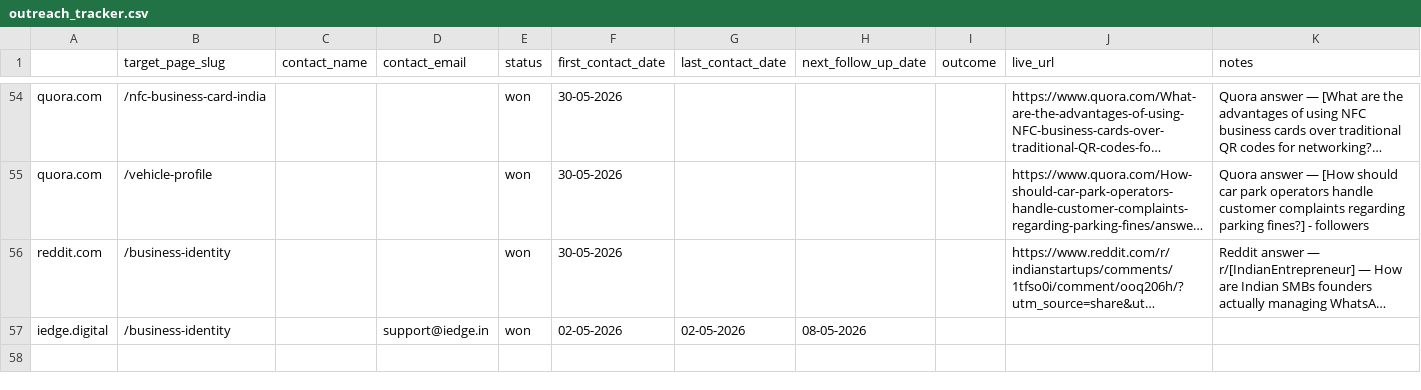
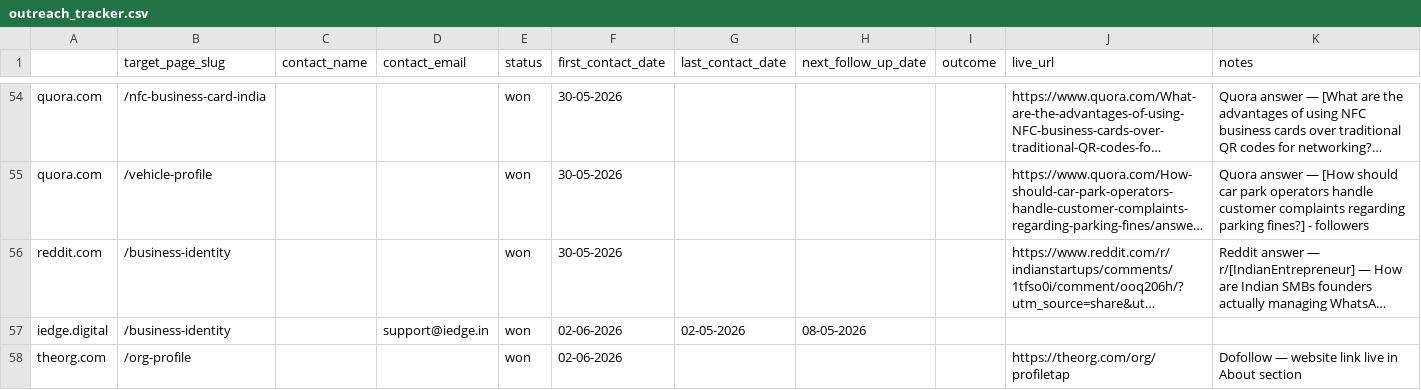
Before and after one commit to vedantacore-admin/profiletap-seo-os, a CSV file: projects/profiletap/data/backlinks/outreach_tracker.csv, drawn as a sheet; only a part is shown, gaps mark what is left out; long unchanged cells end in …; the diff names each change by its address in the sheet, - before the commit and + after, or states it on an @@ line.

Commit message:
Update outreach tracker with revised follow-up dates for iedge.digital and add new entry for theorg.com

```diff
--- a/projects/profiletap/data/backlinks/outreach_tracker.csv
+++ b/projects/profiletap/data/backlinks/outreach_tracker.csv
-F57 (first_contact_date): 02-05-2026
+F57 (first_contact_date): 02-06-2026
+row 58: theorg.com | /org-profile |  |  | won | 02-06-2026 |  |  |  | https://theorg.com/org/profiletap | Dofollow — website link live in About section
```
